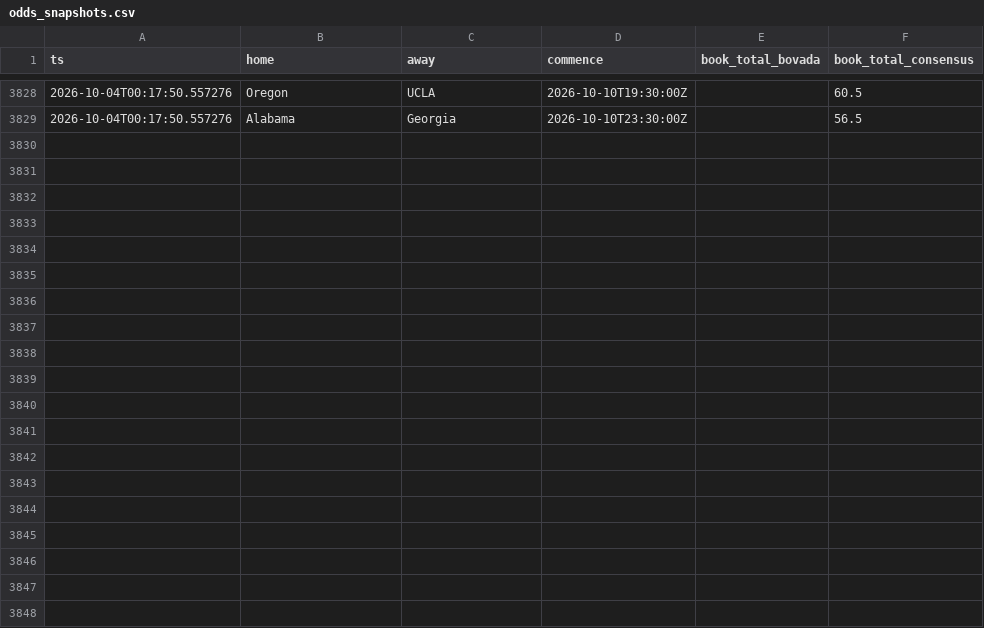
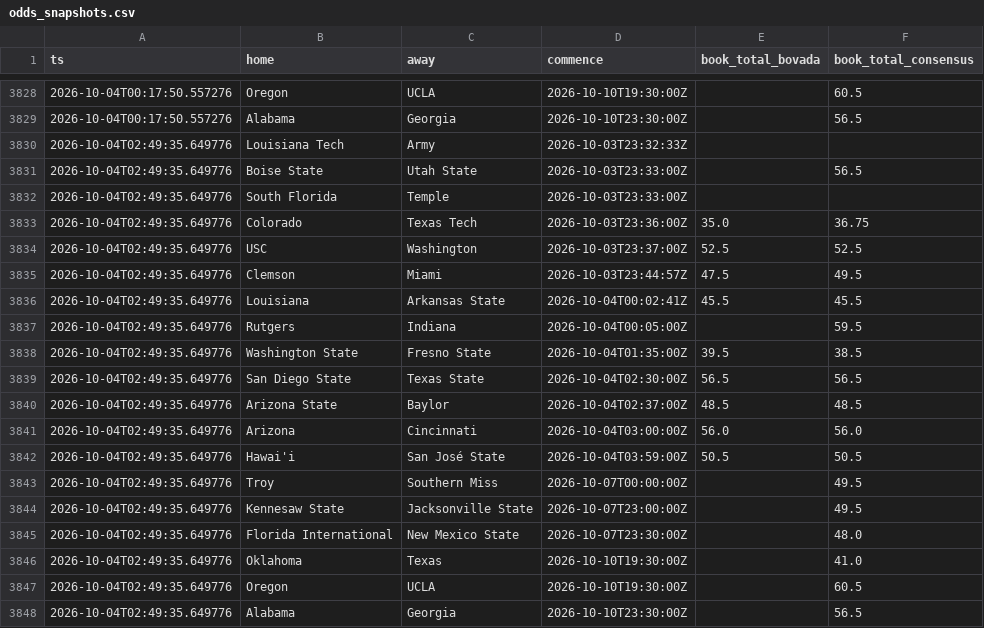
Before and after one commit to aberni03/ncaaf-totals-edge, a CSV file: out/odds_snapshots.csv, drawn as a sheet; only a part is shown, gaps mark what is left out; the diff names each change by its address in the sheet, - before the commit and + after, or states it on an @@ line.

```diff
--- a/out/odds_snapshots.csv
+++ b/out/odds_snapshots.csv
+row 3830: 2026-10-04T02:49:35.649776 | Louisiana Tech | Army | 2026-10-03T23:32:33Z
+row 3831: 2026-10-04T02:49:35.649776 | Boise State | Utah State | 2026-10-03T23:33:00Z |  | 56.5
+row 3832: 2026-10-04T02:49:35.649776 | South Florida | Temple | 2026-10-03T23:33:00Z
+row 3833: 2026-10-04T02:49:35.649776 | Colorado | Texas Tech | 2026-10-03T23:36:00Z | 35.0 | 36.75
+row 3834: 2026-10-04T02:49:35.649776 | USC | Washington | 2026-10-03T23:37:00Z | 52.5 | 52.5
+row 3835: 2026-10-04T02:49:35.649776 | Clemson | Miami | 2026-10-03T23:44:57Z | 47.5 | 49.5
+row 3836: 2026-10-04T02:49:35.649776 | Louisiana | Arkansas State | 2026-10-04T00:02:41Z | 45.5 | 45.5
+row 3837: 2026-10-04T02:49:35.649776 | Rutgers | Indiana | 2026-10-04T00:05:00Z |  | 59.5
+row 3838: 2026-10-04T02:49:35.649776 | Washington State | Fresno State | 2026-10-04T01:35:00Z | 39.5 | 38.5
+row 3839: 2026-10-04T02:49:35.649776 | San Diego State | Texas State | 2026-10-04T02:30:00Z | 56.5 | 56.5
+row 3840: 2026-10-04T02:49:35.649776 | Arizona State | Baylor | 2026-10-04T02:37:00Z | 48.5 | 48.5
+row 3841: 2026-10-04T02:49:35.649776 | Arizona | Cincinnati | 2026-10-04T03:00:00Z | 56.0 | 56.0
+row 3842: 2026-10-04T02:49:35.649776 | Hawai'i | San José State | 2026-10-04T03:59:00Z | 50.5 | 50.5
+row 3843: 2026-10-04T02:49:35.649776 | Troy | Southern Miss | 2026-10-07T00:00:00Z |  | 49.5
+row 3844: 2026-10-04T02:49:35.649776 | Kennesaw State | Jacksonville State | 2026-10-07T23:00:00Z |  | 49.5
+row 3845: 2026-10-04T02:49:35.649776 | Florida International | New Mexico State | 2026-10-07T23:30:00Z |  | 48.0
+row 3846: 2026-10-04T02:49:35.649776 | Oklahoma | Texas | 2026-10-10T19:30:00Z |  | 41.0
+row 3847: 2026-10-04T02:49:35.649776 | Oregon | UCLA | 2026-10-10T19:30:00Z |  | 60.5
+row 3848: 2026-10-04T02:49:35.649776 | Alabama | Georgia | 2026-10-10T23:30:00Z |  | 56.5
```
Also changed, not shown: out/picks_log.csv, out/slate.csv, 6 other files.
